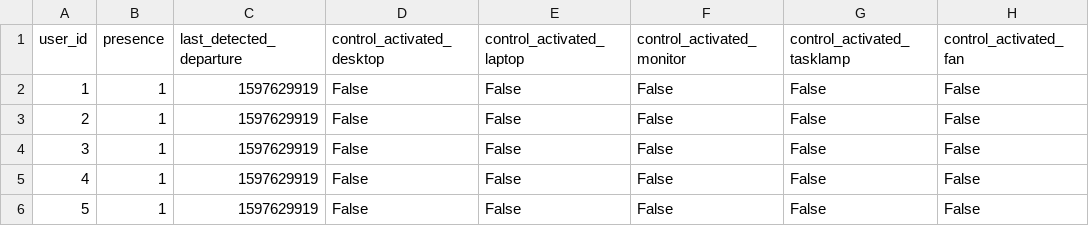
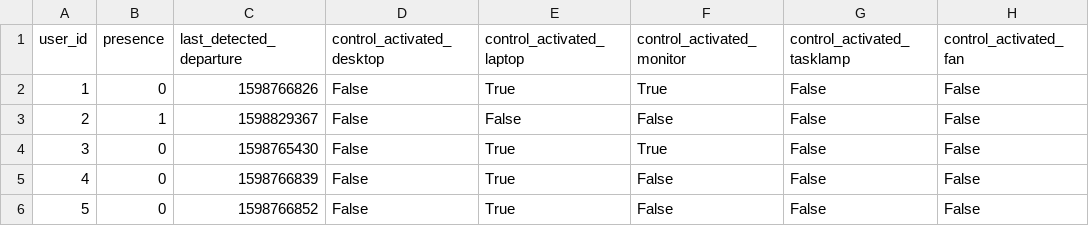
Before and after one commit to loocurse/db_updater, a CSV file: tables_csv/user_presence.csv, drawn as a sheet.

Commit message:
scheduling daily schedule and daily presence checks on weekdays

```diff
--- a/tables_csv/user_presence.csv
+++ b/tables_csv/user_presence.csv
@@ -1,6 +1,6 @@
 user_id,presence,last_detected_departure,control_activated_desktop,control_activated_laptop,control_activated_monitor,control_activated_tasklamp,control_activated_fan
-1,1,1597629919,False,False,False,False,False
-2,1,1597629919,False,False,False,False,False
-3,1,1597629919,False,False,False,False,False
-4,1,1597629919,False,False,False,False,False
-5,1,1597629919,False,False,False,False,False
+1,0,1598766826,False,True,True,False,False
+2,1,1598829367,False,False,False,False,False
+3,0,1598765430,False,True,True,False,False
+4,0,1598766839,False,True,False,False,False
+5,0,1598766852,False,True,False,False,False
```
Also changed, not shown: tables_csv/device_state.csv, tables_csv/remote_control_setting.csv, 1 other file.
